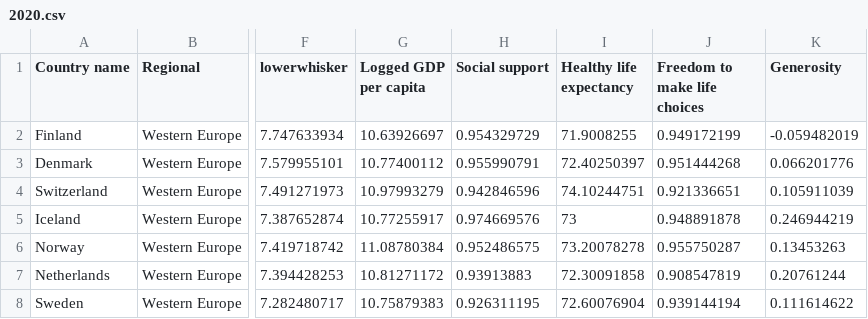
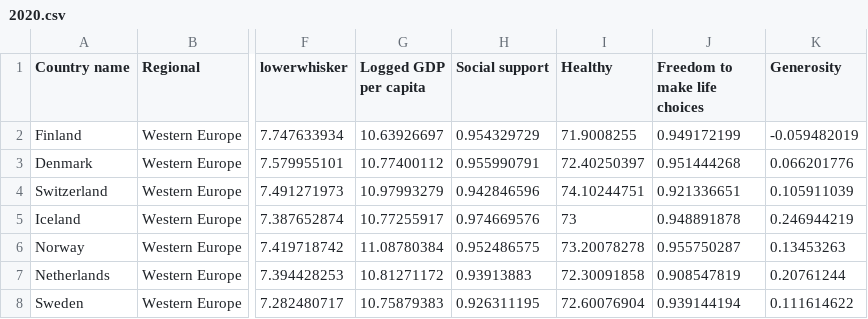
Before and after one commit to DumIlin/3179, a CSV file: assignment2/2020.csv, drawn as a sheet; only a part is shown, gaps mark what is left out; the diff names each change by its address in the sheet, - before the commit and + after, or states it on an @@ line.

Commit message:
Update 2020.csv

```diff
--- a/assignment2/2020.csv
+++ b/assignment2/2020.csv
-I1: Healthy life expectancy
+I1: Healthy
```
